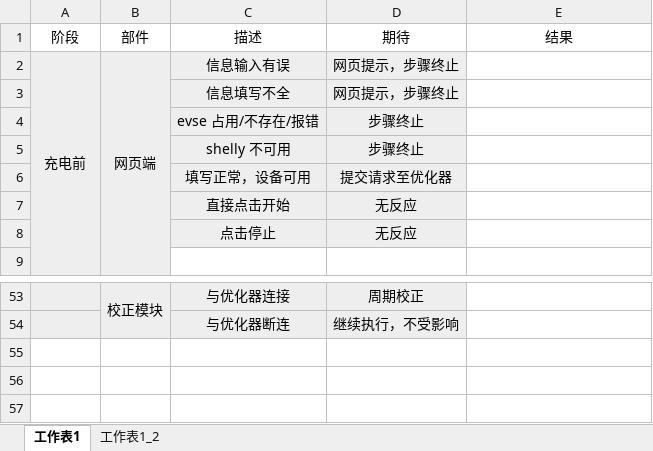
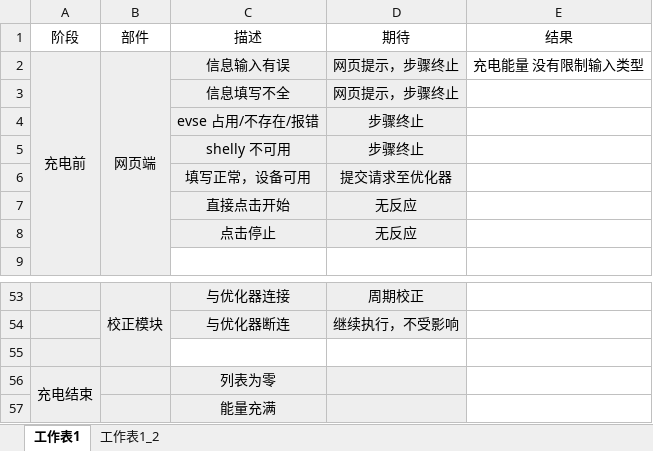
Before and after one commit to Jf-JIN/ADP_Ladesaeule_OCPP, an Excel workbook: dev/测试列表.xlsx, sheet 工作表1, drawn as a sheet; only a part is shown, gaps mark what is left out; values as stored, in another font and other column widths than the file's, no borders; the diff names each change by its address in the sheet, - before the commit and + after, or states it on an @@ line.

Commit message:
Update 测试列表.xlsx

```diff
--- a/dev/测试列表.xlsx (sheet 工作表1)
+++ b/dev/测试列表.xlsx (sheet 工作表1)
-E2 (结果): (empty)
+E2 (结果): 充电能量 没有限制输入类型
+row 55: (empty)
+row 56: 充电结束 |  | 列表为零
+row 57:  |  | 能量充满
```
Also changed, not shown: sheet 工作表1_2.
